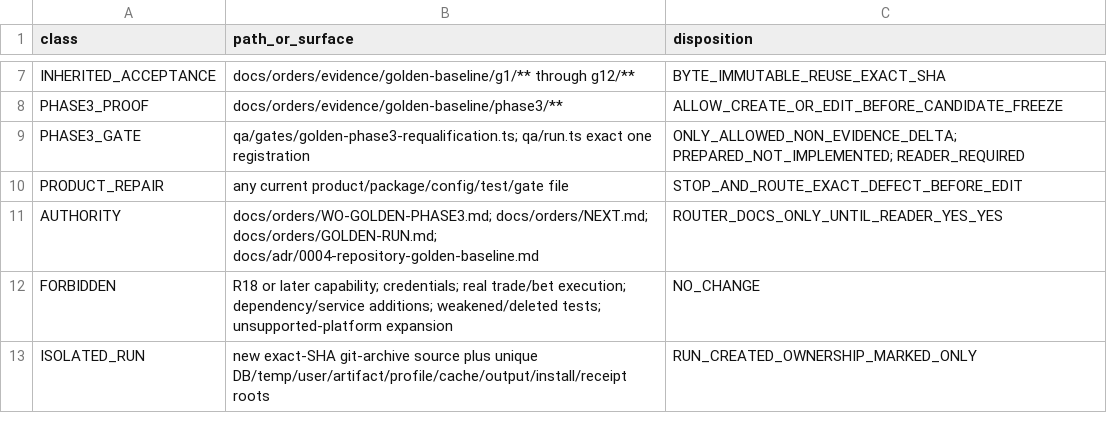
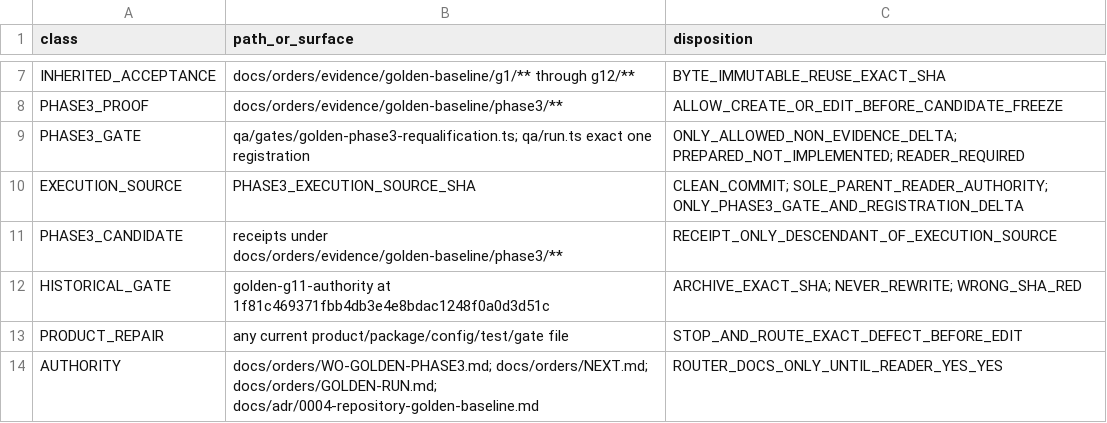
Before and after one commit to SidNig21/QuantFlow-Ontology, a TSV file: docs/orders/evidence/golden-baseline/phase3/PHASE3-SURFACE-MANIFEST.tsv, drawn as a sheet; only a part is shown, gaps mark what is left out; the shorter side is filled out with more unchanged rows.

```diff
--- a/docs/orders/evidence/golden-baseline/phase3/PHASE3-SURFACE-MANIFEST.tsv
+++ b/docs/orders/evidence/golden-baseline/phase3/PHASE3-SURFACE-MANIFEST.tsv
@@ -9,2 +9,5 @@ PHASE3_PROOF	docs/orders/evidence/golden-baseline/phase3/**	ALLOW_CREATE_OR_EDIT
 PHASE3_GATE	qa/gates/golden-phase3-requalification.ts; qa/run.ts exact one registration	ONLY_ALLOWED_NON_EVIDENCE_DELTA; PREPARED_NOT_IMPLEMENTED; READER_REQUIRED
+EXECUTION_SOURCE	PHASE3_EXECUTION_SOURCE_SHA	CLEAN_COMMIT; SOLE_PARENT_READER_AUTHORITY; ONLY_PHASE3_GATE_AND_REGISTRATION_DELTA
+PHASE3_CANDIDATE	receipts under docs/orders/evidence/golden-baseline/phase3/**	RECEIPT_ONLY_DESCENDANT_OF_EXECUTION_SOURCE
+HISTORICAL_GATE	golden-g11-authority at 1f81c469371fbb4db3e4e8bdac1248f0a0d3d51c	ARCHIVE_EXACT_SHA; NEVER_REWRITE; WRONG_SHA_RED
 PRODUCT_REPAIR	any current product/package/config/test/gate file	STOP_AND_ROUTE_EXACT_DEFECT_BEFORE_EDIT
```
Also changed, not shown: docs/orders/evidence/golden-baseline/phase3/PHASE3-CENSUS-SCHEMA.tsv, docs/orders/evidence/golden-baseline/phase3/PHASE3-STARTING-MATRIX.tsv, 3 other files.
